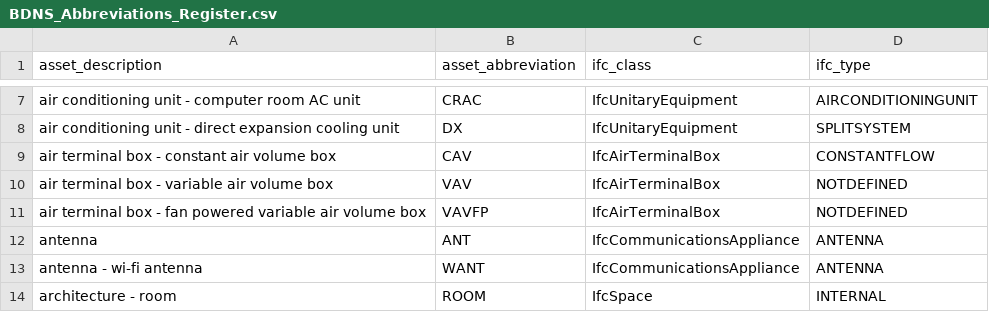
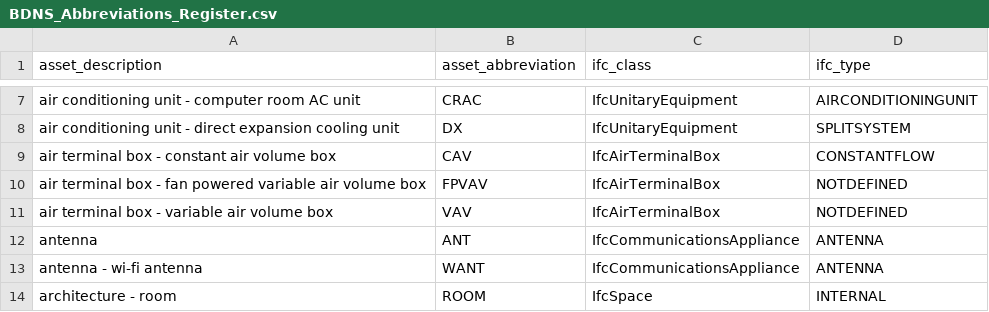
Before and after one commit to theodi/BDNS, a CSV file: BDNS_Abbreviations_Register.csv, drawn as a sheet; only a part is shown, gaps mark what is left out.

Commit message:
use industry-standard FPVAV instead

```diff
--- a/BDNS_Abbreviations_Register.csv
+++ b/BDNS_Abbreviations_Register.csv
@@ -9,4 +9,4 @@ air conditioning unit - direct expansion cooling unit,DX,IfcUnitaryEquipment,SPL
 air terminal box - constant air volume box,CAV,IfcAirTerminalBox,CONSTANTFLOW
+air terminal box - fan powered variable air volume box,FPVAV,IfcAirTerminalBox,NOTDEFINED
 air terminal box - variable air volume box,VAV,IfcAirTerminalBox,NOTDEFINED
-air terminal box - fan powered variable air volume box,VAVFP,IfcAirTerminalBox,NOTDEFINED
 antenna,ANT,IfcCommunicationsAppliance,ANTENNA
```
